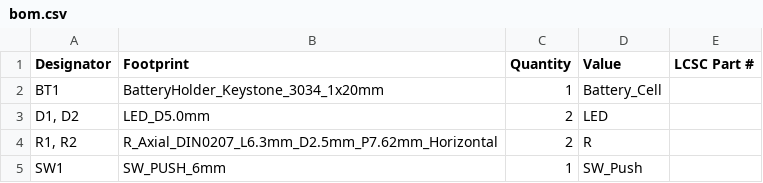
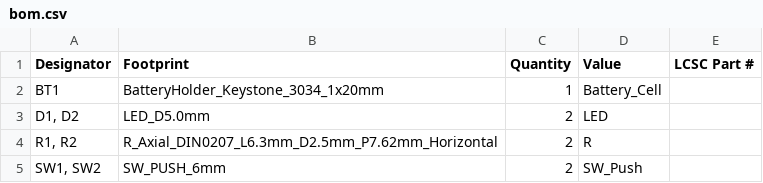
Before and after one commit to boop9/solder-cute-kitty, a CSV file: production/bom.csv, drawn as a sheet.

```diff
--- a/production/bom.csv
+++ b/production/bom.csv
@@ -4,2 +4,2 @@ BT1,BatteryHolder_Keystone_3034_1x20mm,1,Battery_Cell,
 "R1, R2",R_Axial_DIN0207_L6.3mm_D2.5mm_P7.62mm_Horizontal,2,R,
-SW1,SW_PUSH_6mm,1,SW_Push,
+"SW1, SW2",SW_PUSH_6mm,2,SW_Push,
```
Also changed, not shown: production/positions.csv, 8 other files.
